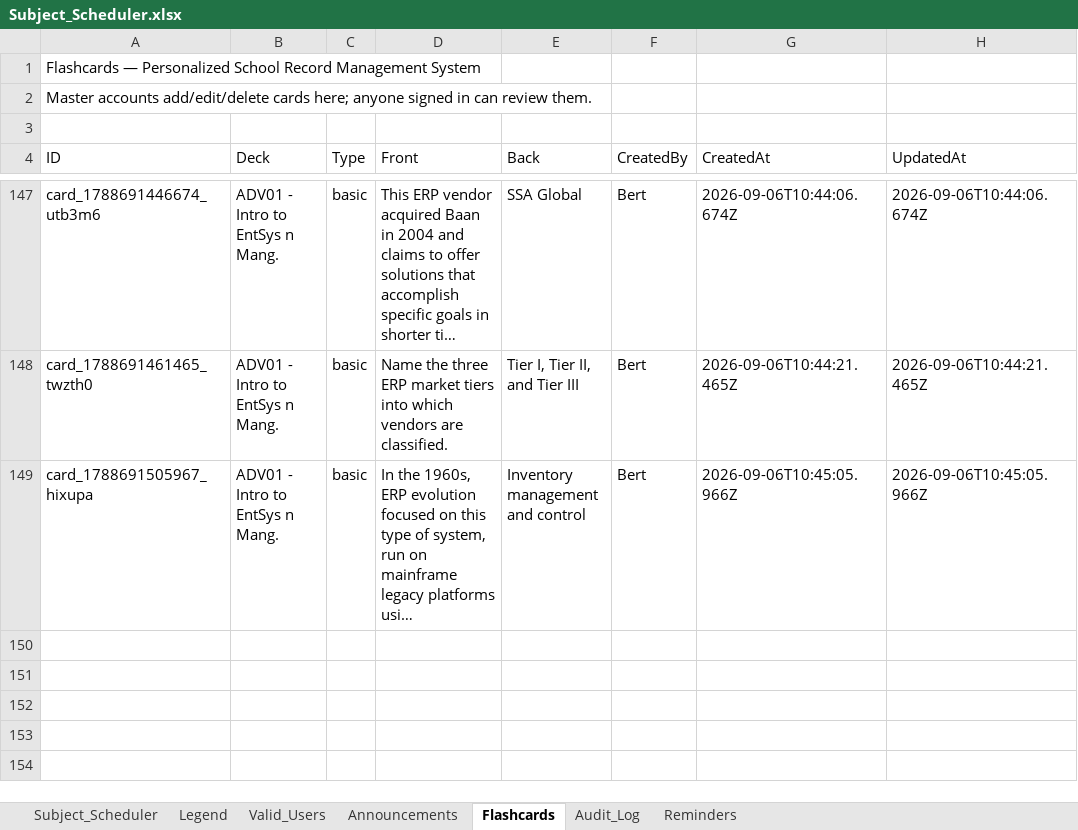
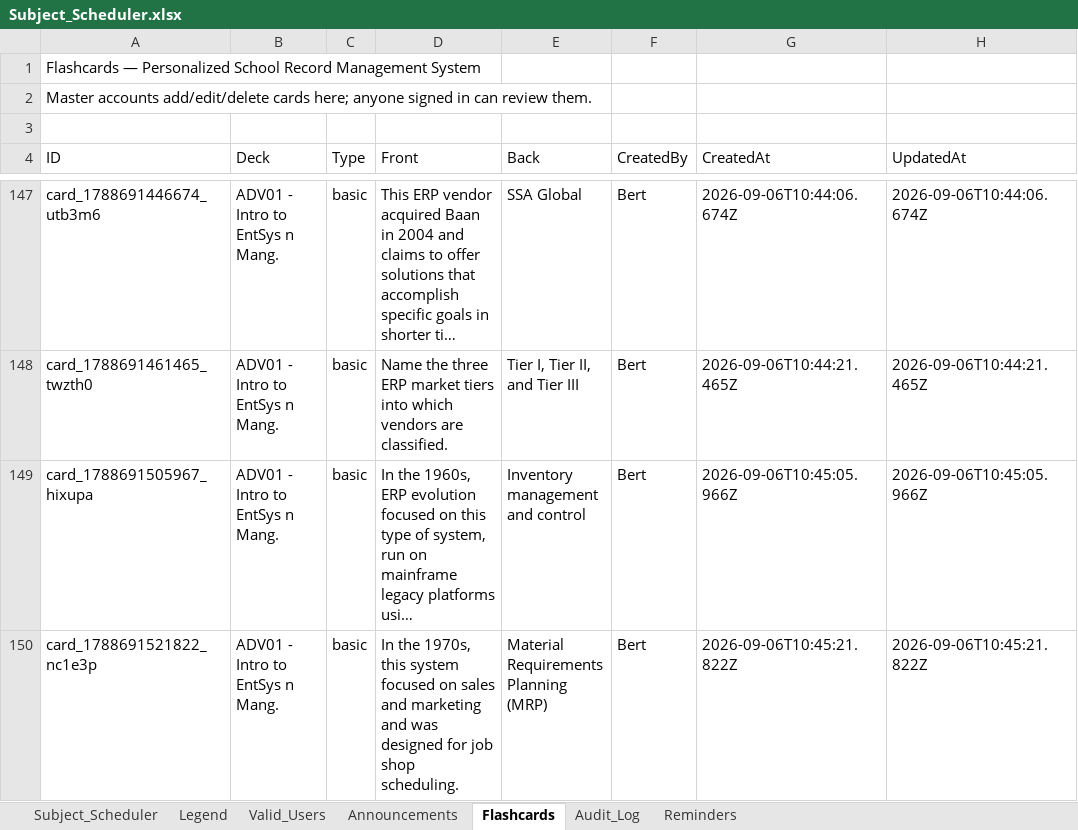
Before and after one commit to fielalbert2026/school-record-management-system, an Excel workbook: Subject_Scheduler.xlsx, sheet Flashcards, drawn as a sheet; only a part is shown, gaps mark what is left out; long unchanged cells end in …; values as stored, in another font and other column widths than the file's, no borders; the diff names each change by its address in the sheet, - before the commit and + after, or states it on an @@ line.

Commit message:
Flashcards: Add Flashcard — by Bert

```diff
--- a/Subject_Scheduler.xlsx (sheet Flashcards)
+++ b/Subject_Scheduler.xlsx (sheet Flashcards)
+row 150: card_1788691521822_nc1e3p | ADV01 - Intro to EntSys n Mang. | basic | In the 1970s, this system focused on sales and marketing and was designed for job shop scheduling. | Material Requirements Planning (MRP) | Bert | 2026-09-06T10:45:21.822Z | 2026-09-06T10:45:21.822Z
```
Also changed, not shown: sheet Audit_Log.
